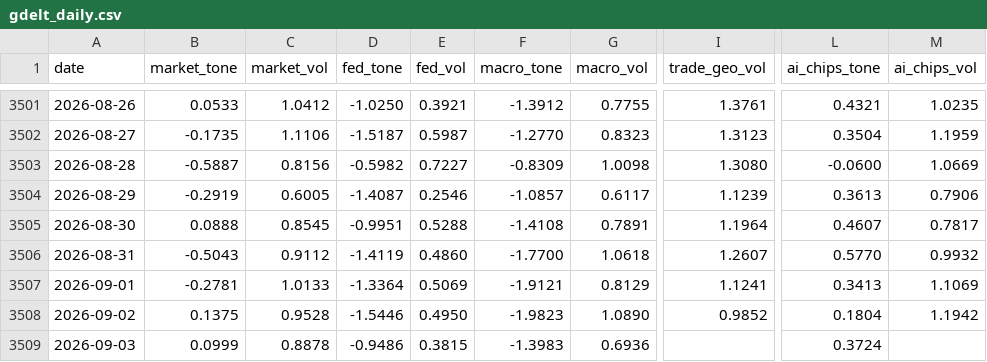
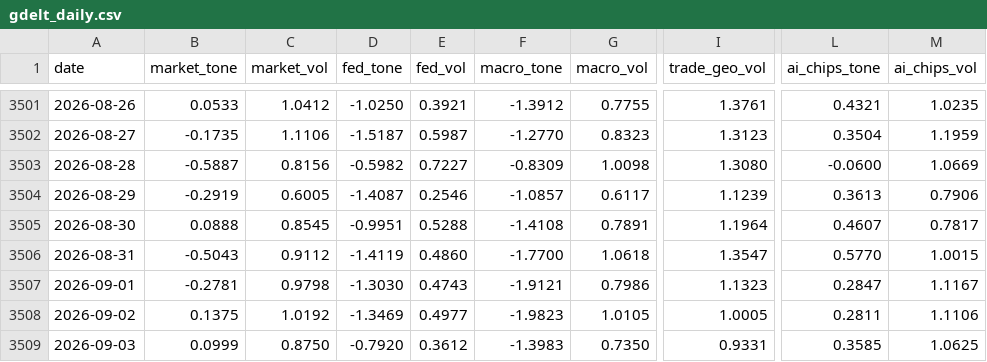
Before and after one commit to therbn12/nas100-data-relay, a CSV file: data/gdelt_daily.csv, drawn as a sheet; only a part is shown, gaps mark what is left out; the diff names each change by its address in the sheet, - before the commit and + after, or states it on an @@ line.

Commit message:
data refresh 2026-09-04T12:26:37Z

```diff
--- a/data/gdelt_daily.csv
+++ b/data/gdelt_daily.csv
-I3506 (trade_geo_vol): 1.2607
+I3506 (trade_geo_vol): 1.3547
-M3506 (ai_chips_vol): 0.9932
+M3506 (ai_chips_vol): 1.0015
-C3507 (market_vol): 1.0133
+C3507 (market_vol): 0.9798
-D3507 (fed_tone): -1.3364
+D3507 (fed_tone): -1.3030
-E3507 (fed_vol): 0.5069
+E3507 (fed_vol): 0.4743
-G3507 (macro_vol): 0.8129
+G3507 (macro_vol): 0.7986
-I3507 (trade_geo_vol): 1.1241
+I3507 (trade_geo_vol): 1.1323
-L3507 (ai_chips_tone): 0.3413
+L3507 (ai_chips_tone): 0.2847
-M3507 (ai_chips_vol): 1.1069
+M3507 (ai_chips_vol): 1.1167
-C3508 (market_vol): 0.9528
+C3508 (market_vol): 1.0192
-D3508 (fed_tone): -1.5446
+D3508 (fed_tone): -1.3469
-E3508 (fed_vol): 0.4950
+E3508 (fed_vol): 0.4977
-G3508 (macro_vol): 1.0890
+G3508 (macro_vol): 1.0105
-I3508 (trade_geo_vol): 0.9852
+I3508 (trade_geo_vol): 1.0005
-L3508 (ai_chips_tone): 0.1804
+L3508 (ai_chips_tone): 0.2811
-M3508 (ai_chips_vol): 1.1942
+M3508 (ai_chips_vol): 1.1106
-C3509 (market_vol): 0.8878
+C3509 (market_vol): 0.8750
-D3509 (fed_tone): -0.9486
+D3509 (fed_tone): -0.7920
-E3509 (fed_vol): 0.3815
+E3509 (fed_vol): 0.3612
-G3509 (macro_vol): 0.6936
+G3509 (macro_vol): 0.7350
-I3509 (trade_geo_vol): (empty)
+I3509 (trade_geo_vol): 0.9331
-L3509 (ai_chips_tone): 0.3724
+L3509 (ai_chips_tone): 0.3585
-M3509 (ai_chips_vol): (empty)
+M3509 (ai_chips_vol): 1.0625
```
